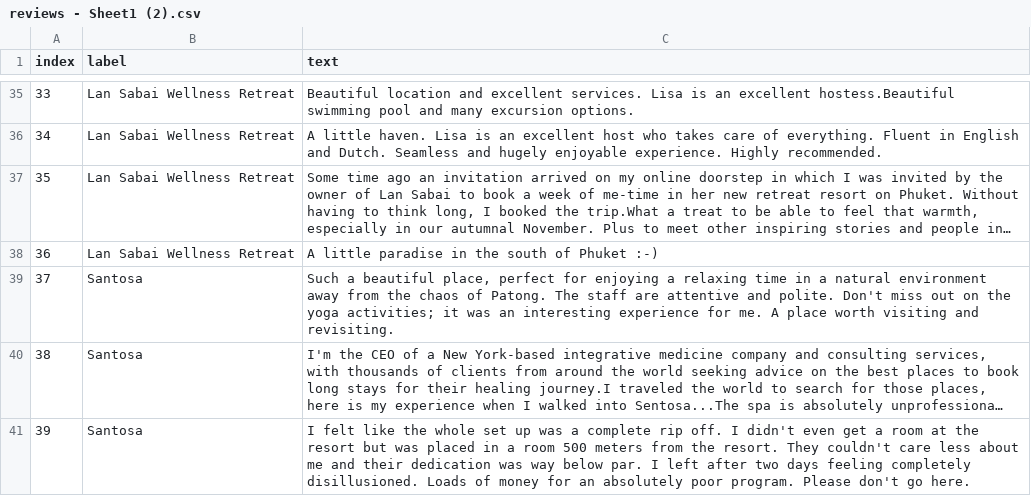
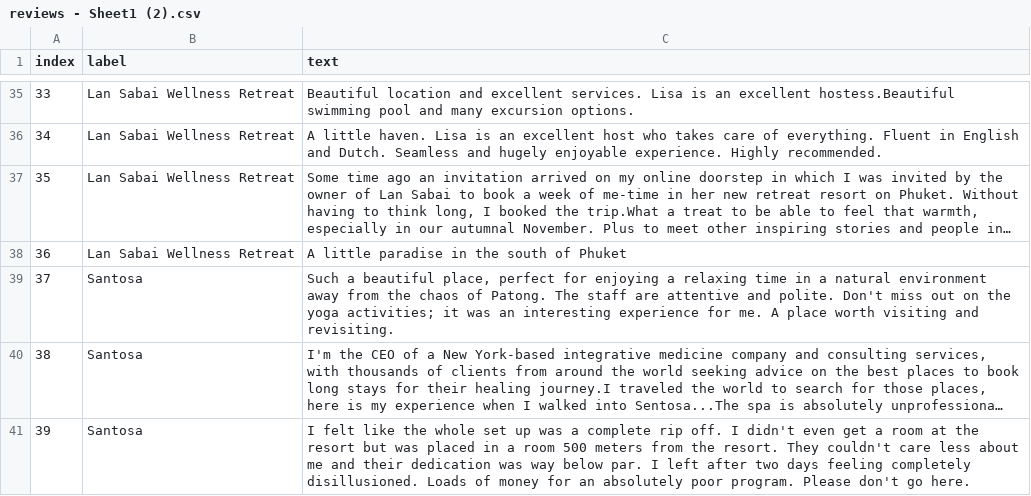
Before and after one commit to kyawjanjanbo/sentimentdata, a CSV file: reviews - Sheet1 (2).csv, drawn as a sheet; only a part is shown, gaps mark what is left out; long unchanged cells end in …; the diff names each change by its address in the sheet, - before the commit and + after, or states it on an @@ line.

Commit message:
Update reviews - Sheet1 (2).csv

```diff
--- a/reviews - Sheet1 (2).csv
+++ b/reviews - Sheet1 (2).csv
-C38 (text): A little paradise in the south of Phuket :-)
+C38 (text): A little paradise in the south of Phuket
```
